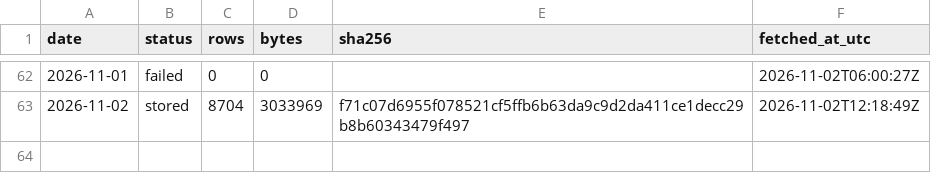
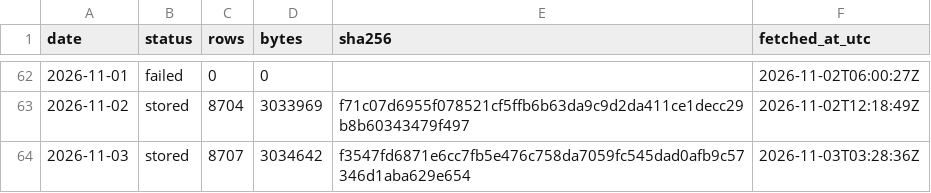
Before and after one commit to Jen-Chieh-Yu/stray-atlas, a CSV file: data/raw/_manifest.csv, drawn as a sheet; only a part is shown, gaps mark what is left out; the diff names each change by its address in the sheet, - before the commit and + after, or states it on an @@ line.

```diff
--- a/data/raw/_manifest.csv
+++ b/data/raw/_manifest.csv
+row 64: 2026-11-03 | stored | 8707 | 3034642 | f3547fd6871e6cc7fb5e476c758da7059fc545dad0afb9c57346d1aba629e654 | 2026-11-03T03:28:36Z
```
Also changed, not shown: 11 other files.
